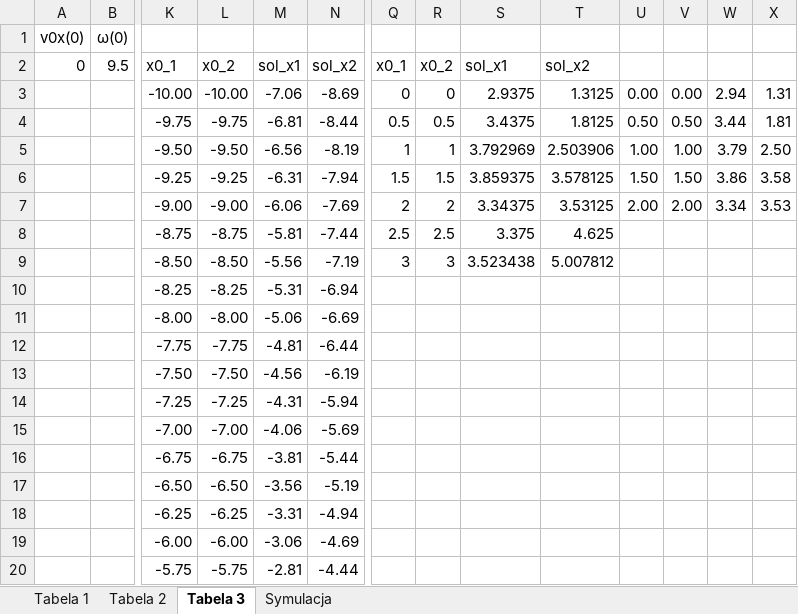
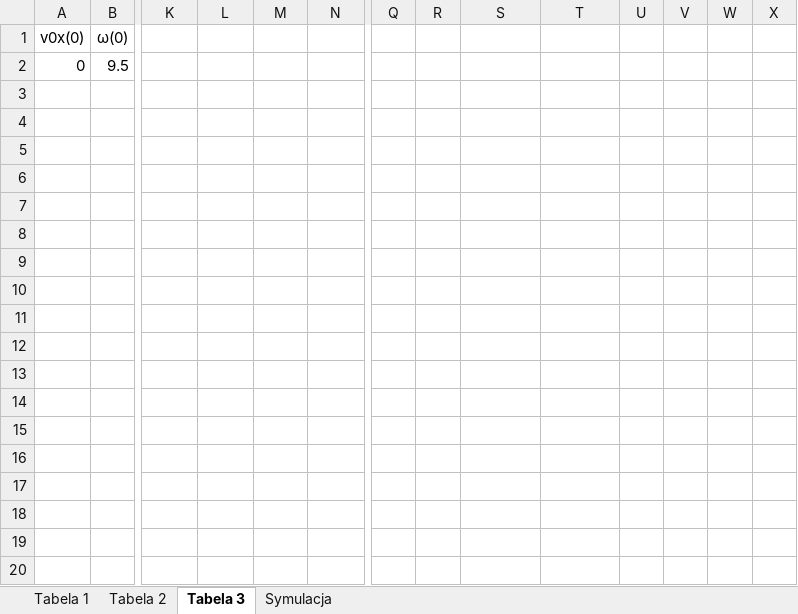
Before and after one commit to AndrzejJanaszek/opt-agh, an Excel workbook: lab4/xlsx3.xlsx, sheet Tabela 3, drawn as a sheet; only a part is shown, gaps mark what is left out; values as stored, in another font and other column widths than the file's, no borders; charts and pictures not drawn; rows hold the shown columns only; the diff covers the shown part only; the diff names each change by its address in the sheet, - before the commit and + after, or states it on an @@ line.

```diff
--- a/lab4/xlsx3.xlsx (sheet Tabela 3)
+++ b/lab4/xlsx3.xlsx (sheet Tabela 3)
-K2: x0_1
+K2: (empty)
-L2: x0_2
+L2: (empty)
-M2: sol_x1
+M2: (empty)
-N2: sol_x2
+N2: (empty)
-Q2: x0_1
+Q2: (empty)
-R2: x0_2
+R2: (empty)
-S2: sol_x1
+S2: (empty)
-T2: sol_x2
+T2: (empty)
-row 3:  |  | -10.00 | -10.00 | -7.06 | -8.69 | 0 | 0 | 2.9375 | 1.3125 | 0.00 | 0.00 | 2.94 | 1.31
-row 4:  |  | -9.75 | -9.75 | -6.81 | -8.44 | 0.5 | 0.5 | 3.4375 | 1.8125 | 0.50 | 0.50 | 3.44 | 1.81
-row 5:  |  | -9.50 | -9.50 | -6.56 | -8.19 | 1 | 1 | 3.792969 | 2.503906 | 1.00 | 1.00 | 3.79 | 2.50
-row 6:  |  | -9.25 | -9.25 | -6.31 | -7.94 | 1.5 | 1.5 | 3.859375 | 3.578125 | 1.50 | 1.50 | 3.86 | 3.58
-row 7:  |  | -9.00 | -9.00 | -6.06 | -7.69 | 2 | 2 | 3.34375 | 3.53125 | 2.00 | 2.00 | 3.34 | 3.53
-row 8:  |  | -8.75 | -8.75 | -5.81 | -7.44 | 2.5 | 2.5 | 3.375 | 4.625
-row 9:  |  | -8.50 | -8.50 | -5.56 | -7.19 | 3 | 3 | 3.523438 | 5.007812
-row 10:  |  | -8.25 | -8.25 | -5.31 | -6.94
-row 11:  |  | -8.00 | -8.00 | -5.06 | -6.69
-row 12:  |  | -7.75 | -7.75 | -4.81 | -6.44
-row 13:  |  | -7.50 | -7.50 | -4.56 | -6.19
-row 14:  |  | -7.25 | -7.25 | -4.31 | -5.94
-row 15:  |  | -7.00 | -7.00 | -4.06 | -5.69
-row 16:  |  | -6.75 | -6.75 | -3.81 | -5.44
-row 17:  |  | -6.50 | -6.50 | -3.56 | -5.19
-row 18:  |  | -6.25 | -6.25 | -3.31 | -4.94
-row 19:  |  | -6.00 | -6.00 | -3.06 | -4.69
-row 20:  |  | -5.75 | -5.75 | -2.81 | -4.44
```
Also changed, not shown: 58 removed rows elsewhere in this sheet, sheet Tabela 1, sheet Tabela 2, charts or pictures, 20 other files.
